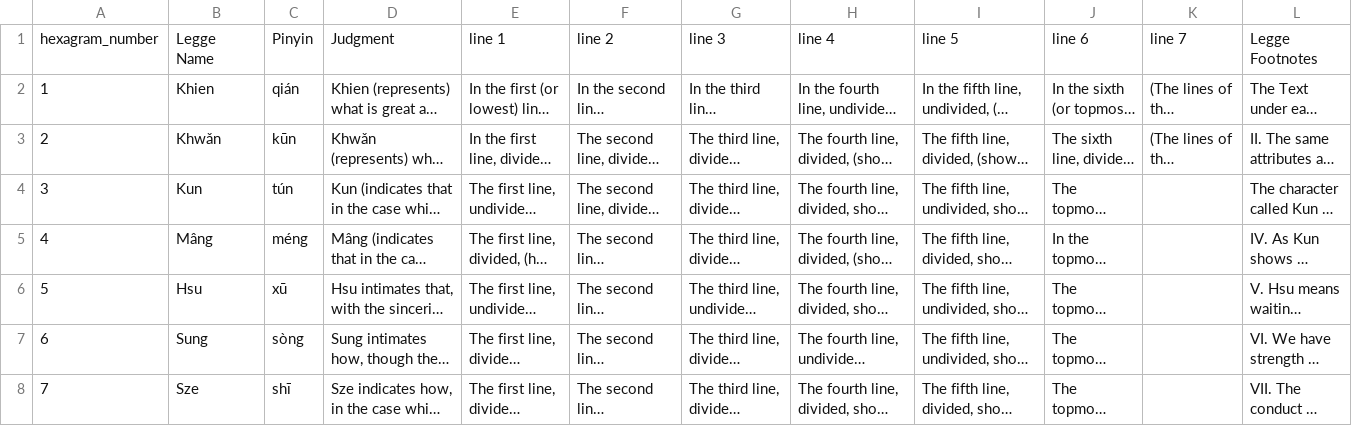
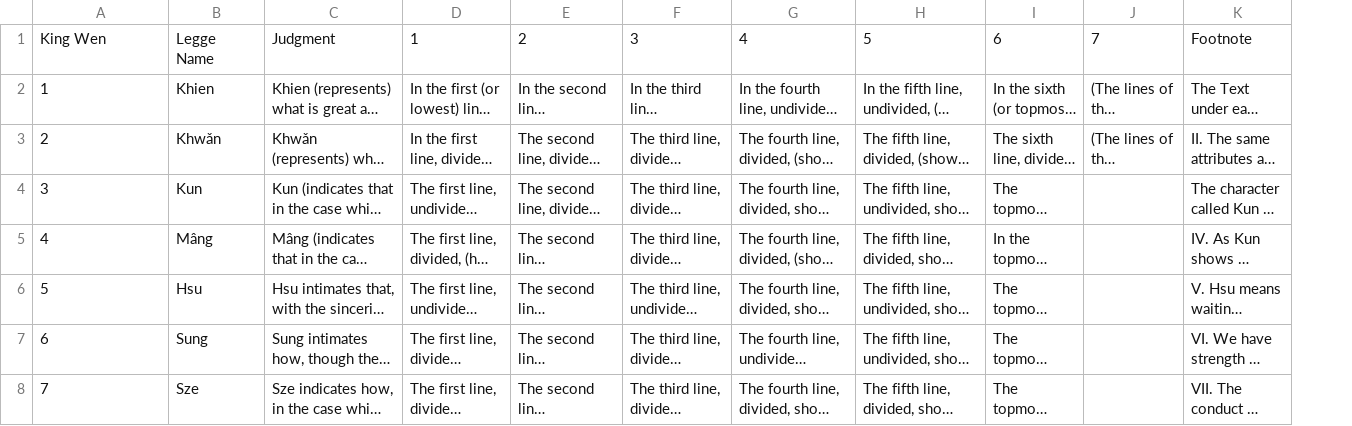
Before and after one commit to tomleidy/yi-ren, a CSV file: legge.csv, drawn as a sheet; only a part is shown; long unchanged cells end in …; removed rows and columns are numbered as before the commit, all else as after; the diff names each change by its address in the sheet, - before the commit and + after, or states it on an @@ line.

Commit message:
refactor: legge csv reorganization

```diff
--- a/legge.csv
+++ b/legge.csv
-column C, rows 2-8: qián | kūn | tún | méng | xū | sòng | shī
-row 1: hexagram_number | Legge Name | Pinyin | Judgment | line 1 | line 2 | line 3 | line 4 | line 5 | line 6 | line 7 | Legge Footnotes
+row 1: King Wen | Legge Name | Judgment | 1 | 2 | 3 | 4 | 5 | 6 | 7 | Footnote
```
